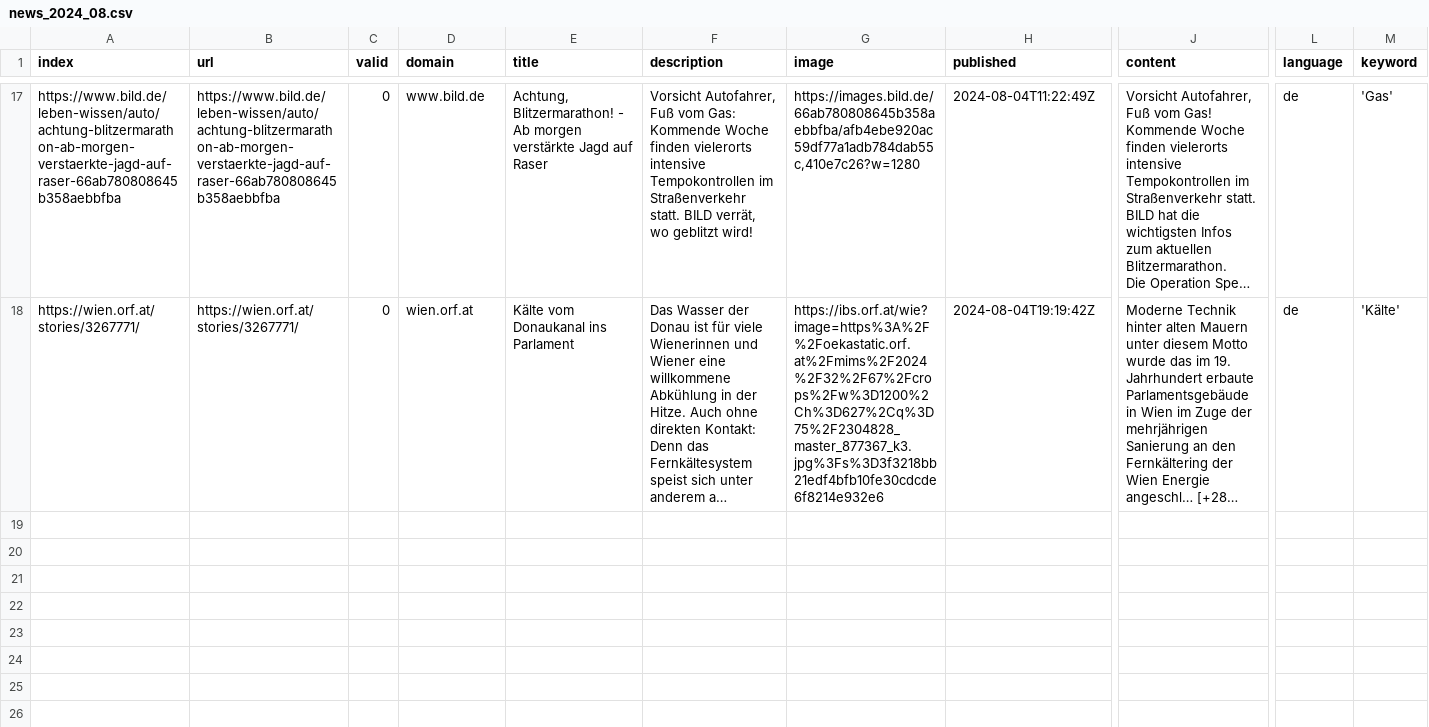
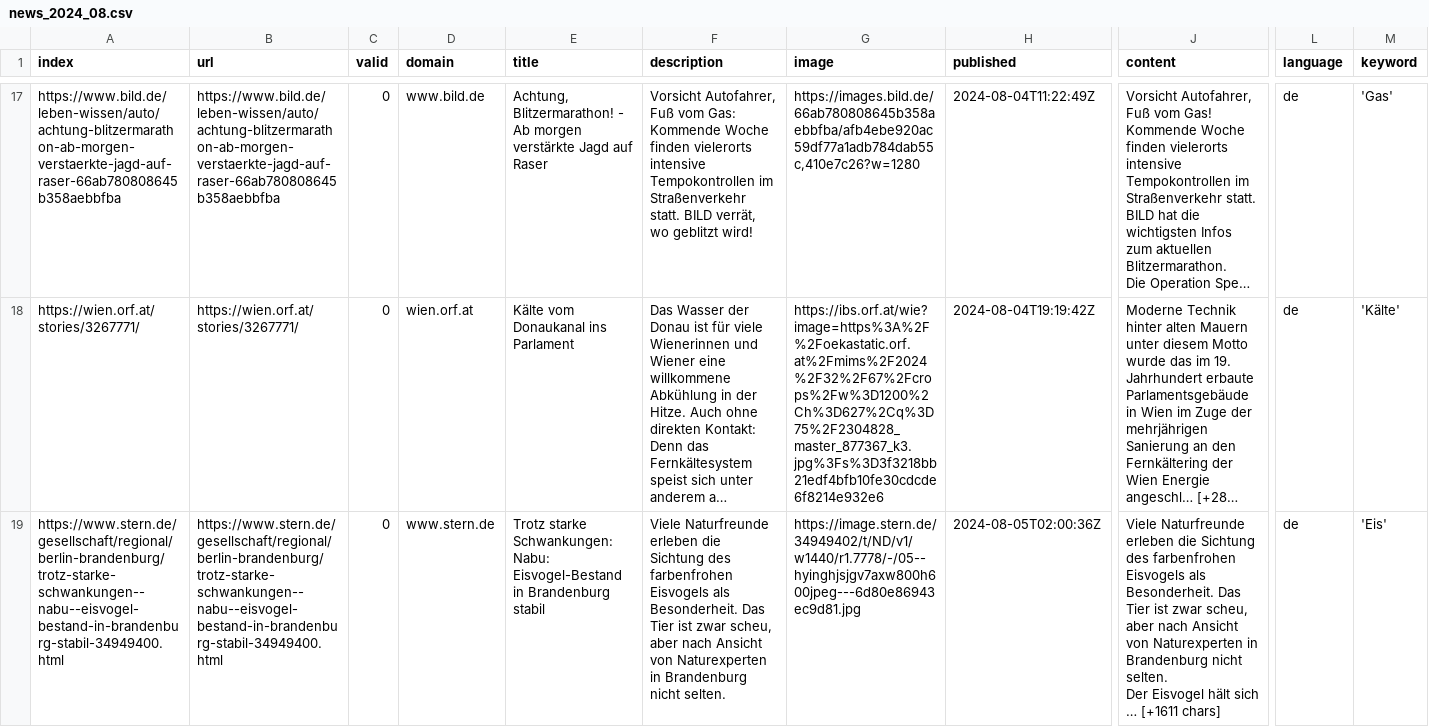
Before and after one commit to svpblank1/winterIsComing2, a CSV file: csv/news_2024_08.csv, drawn as a sheet; only a part is shown, gaps mark what is left out; long unchanged cells end in …; rows hold the shown columns only; ↵ is a line break in a cell; the diff names each change by its address in the sheet, - before the commit and + after, or states it on an @@ line.

```diff
--- a/csv/news_2024_08.csv
+++ b/csv/news_2024_08.csv
+row 19: https://www.stern.de/gesellschaft/regional/berlin-brandenburg/trotz-starke-schwankungen--nabu--eisvogel-bestand-in-brandenburg-stabil-34949400.html | https://www.stern.de/gesellschaft/regional/berlin-brandenburg/trotz-starke-schwankungen--nabu--eisvogel-bestand-in-brandenburg-stabil-34949400.html | 0 | www.stern.de | Trotz starke Schwankungen: Nabu: Eisvogel-Bestand in Brandenburg stabil | Viele Naturfreunde erleben die Sichtung des farbenfrohen Eisvogels als Besonderheit. Das Tier ist zwar scheu, aber nach Ansicht von Naturexperten in Brandenburg nicht selten. | https://image.stern.de/34949402/t/ND/v1/w1440/r1.7778/-/05--hyinghjsjgv7axw800h600jpeg---6d80e86943ec9d81.jpg | 2024-08-05T02:00:36Z | Viele Naturfreunde erleben die Sichtung des farbenfrohen Eisvogels als Besonderheit. Das Tier ist zwar scheu, aber nach Ansicht von Naturexperten in Brandenburg nicht selten. ↵ Der Eisvogel hält sich … [+1611 chars] | de | 'Eis'
```
Also changed, not shown: keywords.csv.
